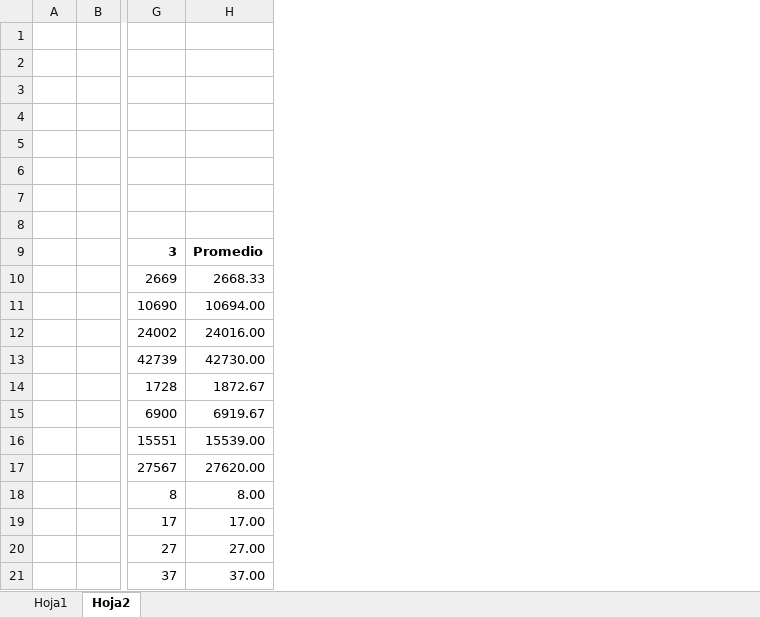
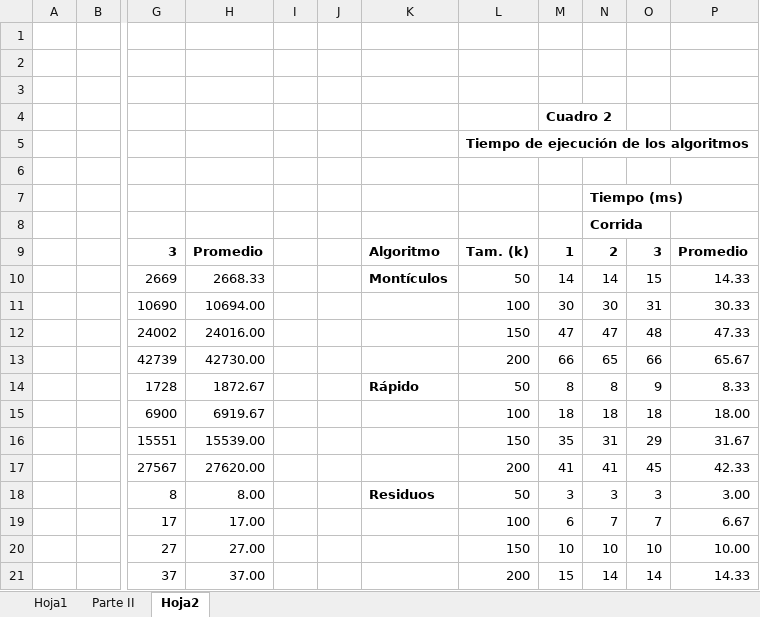
Before and after one commit to ibra0610/Tarea-Programada-I-Analisis, an Excel workbook: Tablas y graficos.xlsx, sheet Hoja2, drawn as a sheet; only a part is shown, gaps mark what is left out; values as stored, in another font and other column widths than the file's, no borders; the diff names each change by its address in the sheet, - before the commit and + after, or states it on an @@ line.

```diff
--- a/Tablas y graficos.xlsx (sheet Hoja2)
+++ b/Tablas y graficos.xlsx (sheet Hoja2)
+sheet tab: Parte II
+column I, empty
+column J, empty
+column K, rows 9-18: Algoritmo | Montículos |  |  |  | Rápido |  |  |  | Residuos
+column L, rows 5-21: Tiempo de ejecución de los algoritmos |  |  |  | Tam. (k) | 50 | 100 | 150 | 200 | 50 | 100 | 150 | 200 | 50 | 100 | 150 | 200
+column M, rows 4-21: Cuadro 2 |  |  |  |  | 1 | 14 | 30 | 47 | 66 | 8 | 18 | 35 | 41 | 3 | 6 | 10 | 15
+column N, rows 7-21: Tiempo (ms) | Corrida | 2 | 14 | 30 | 47 | 65 | 8 | 18 | 31 | 41 | 3 | 7 | 10 | 14
+column O, rows 9-21: 3 | 15 | 31 | 48 | 66 | 9 | 18 | 29 | 45 | 3 | 7 | 10 | 14
+column P, rows 9-21: Promedio | 14.33 | 30.33 | 47.33 | 65.67 | 8.33 | 18.00 | 31.67 | 42.33 | 3.00 | 6.67 | 10.00 | 14.33
```
Also changed, not shown: sheet Hoja1, charts or pictures, 5 other files.
